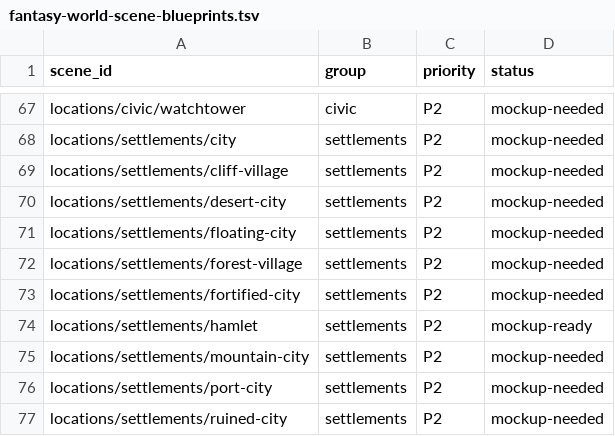
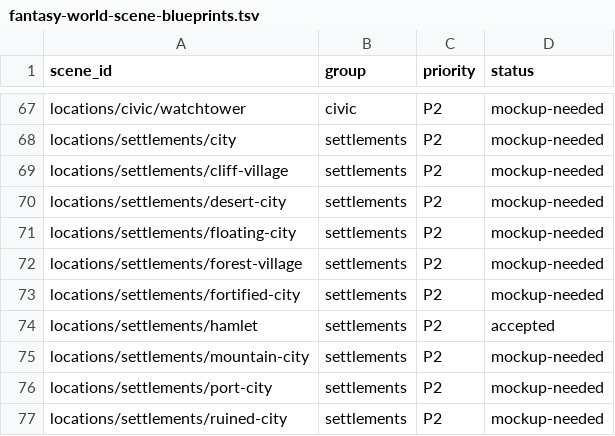
Before and after one commit to bodangren/advantage-forge, a TSV file: docs/fantasy-world-scene-blueprints.tsv, drawn as a sheet; only a part is shown, gaps mark what is left out.

```diff
--- a/docs/fantasy-world-scene-blueprints.tsv
+++ b/docs/fantasy-world-scene-blueprints.tsv
@@ -73,3 +73,3 @@ locations/settlements/forest-village	settlements	P2	mockup-needed
 locations/settlements/fortified-city	settlements	P2	mockup-needed
-locations/settlements/hamlet	settlements	P2	mockup-ready
+locations/settlements/hamlet	settlements	P2	accepted
 locations/settlements/mountain-city	settlements	P2	mockup-needed
```
Also changed, not shown: 5 other files.
